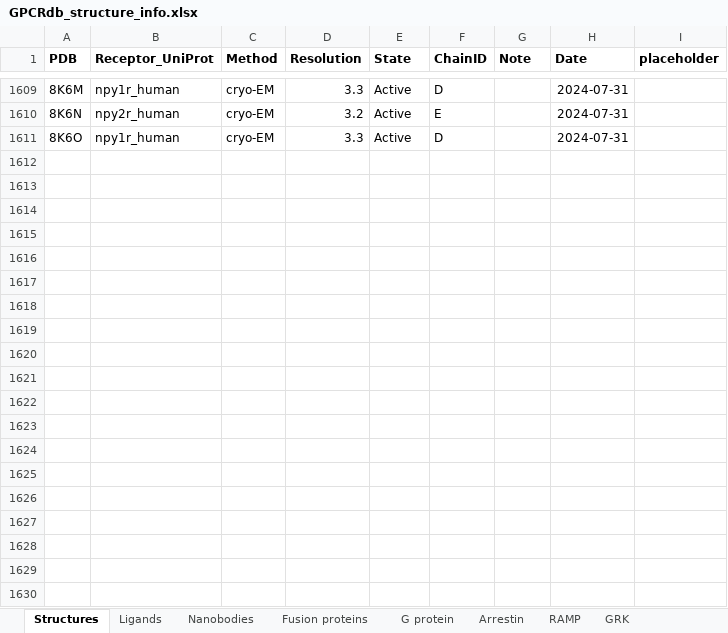
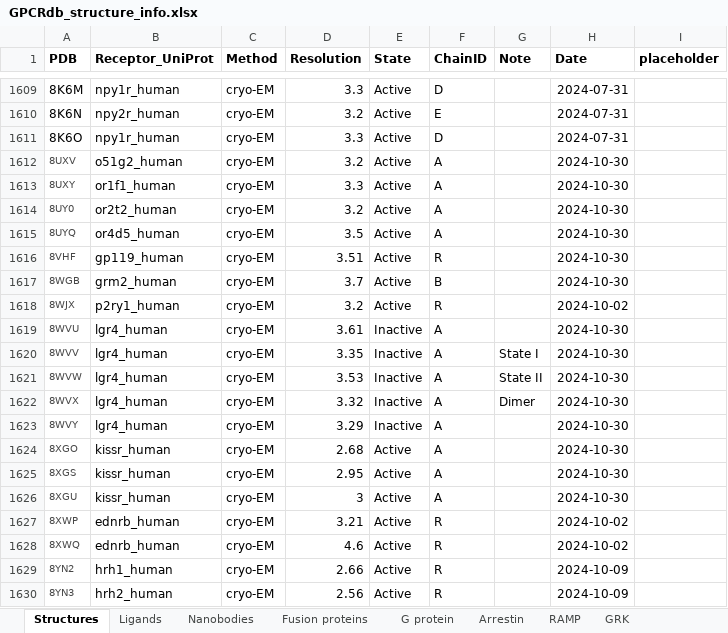
Before and after one commit to protwis/gpcrdb_data, an Excel workbook: structure_data/annotation/GPCRdb_structure_info.xlsx, sheet Structures, drawn as a sheet; only a part is shown, gaps mark what is left out; values as stored, in another font and other column widths than the file's, no borders; the diff covers the shown part only; the diff names each change by its address in the sheet, - before the commit and + after, or states it on an @@ line.

Commit message:
UPDATE: new structures

```diff
--- a/structure_data/annotation/GPCRdb_structure_info.xlsx (sheet Structures)
+++ b/structure_data/annotation/GPCRdb_structure_info.xlsx (sheet Structures)
+row 1612: 8UXV | o51g2_human | cryo-EM | 3.2 | Active | A |  | 2024-10-30
+row 1613: 8UXY | or1f1_human | cryo-EM | 3.3 | Active | A |  | 2024-10-30
+row 1614: 8UY0 | or2t2_human | cryo-EM | 3.2 | Active | A |  | 2024-10-30
+row 1615: 8UYQ | or4d5_human | cryo-EM | 3.5 | Active | A |  | 2024-10-30
+row 1616: 8VHF | gp119_human | cryo-EM | 3.51 | Active | R |  | 2024-10-30
+row 1617: 8WGB | grm2_human | cryo-EM | 3.7 | Active | B |  | 2024-10-30
+row 1618: 8WJX | p2ry1_human | cryo-EM | 3.2 | Active | R |  | 2024-10-02
+row 1619: 8WVU | lgr4_human | cryo-EM | 3.61 | Inactive | A |  | 2024-10-30
+row 1620: 8WVV | lgr4_human | cryo-EM | 3.35 | Inactive | A | State I | 2024-10-30
+row 1621: 8WVW | lgr4_human | cryo-EM | 3.53 | Inactive | A | State II | 2024-10-30
+row 1622: 8WVX | lgr4_human | cryo-EM | 3.32 | Inactive | A | Dimer | 2024-10-30
+row 1623: 8WVY | lgr4_human | cryo-EM | 3.29 | Inactive | A |  | 2024-10-30
+row 1624: 8XGO | kissr_human | cryo-EM | 2.68 | Active | A |  | 2024-10-30
+row 1625: 8XGS | kissr_human | cryo-EM | 2.95 | Active | A |  | 2024-10-30
+row 1626: 8XGU | kissr_human | cryo-EM | 3 | Active | A |  | 2024-10-30
+row 1627: 8XWP | ednrb_human | cryo-EM | 3.21 | Active | R |  | 2024-10-02
+row 1628: 8XWQ | ednrb_human | cryo-EM | 4.6 | Active | R |  | 2024-10-02
+row 1629: 8YN2 | hrh1_human | cryo-EM | 2.66 | Active | R |  | 2024-10-09
+row 1630: 8YN3 | hrh2_human | cryo-EM | 2.56 | Active | R |  | 2024-10-09
```
Also changed, not shown: 21 added rows elsewhere in this sheet, sheet Ligands, sheet G protein, sheet Nanobodies, sheet Fusion proteins, 7 other files.
